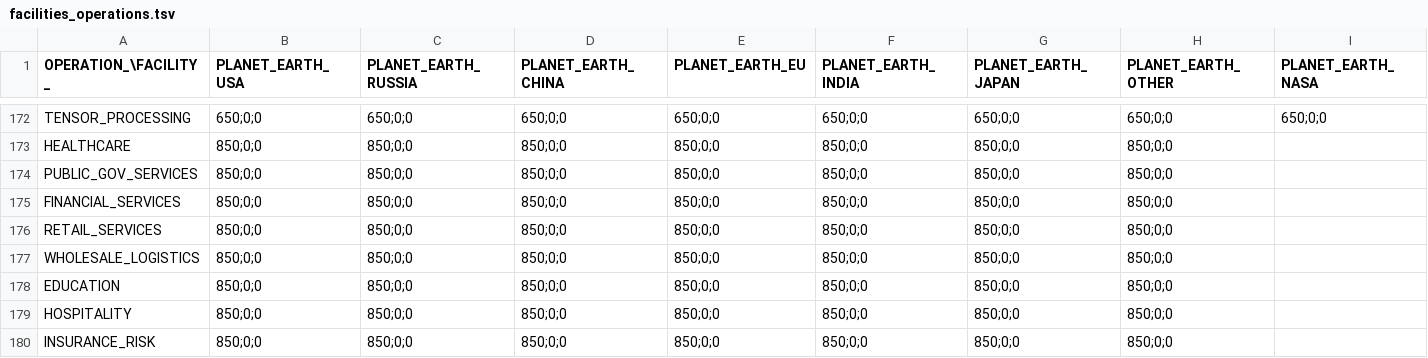
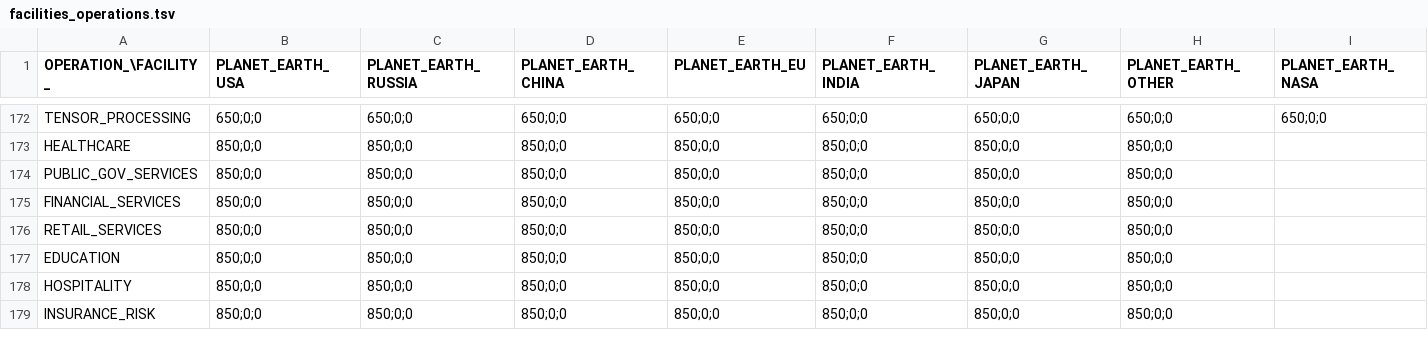
Before and after one commit to t2civ/astropolis_public, a TSV file: tables/facilities_operations.tsv, drawn as a sheet; only a part is shown, gaps mark what is left out; rows hold the shown columns only; the diff names each change by its address in the sheet, - before the commit and + after, or states it on an @@ line.

```diff
--- a/tables/facilities_operations.tsv
+++ b/tables/facilities_operations.tsv
-row 177: WHOLESALE_LOGISTICS | 850;0;0 | 850;0;0 | 850;0;0 | 850;0;0 | 850;0;0 | 850;0;0 | 850;0;0
```
Also changed, not shown: tables/facilities_modules.tsv, tables/modules.tsv, 6 other files.
